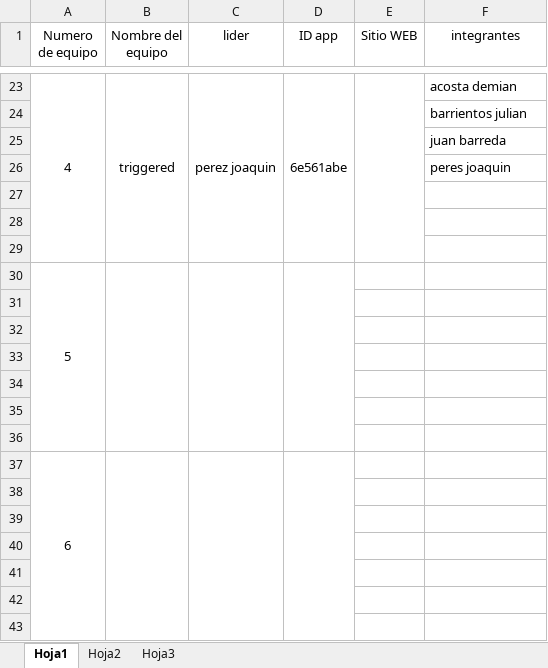
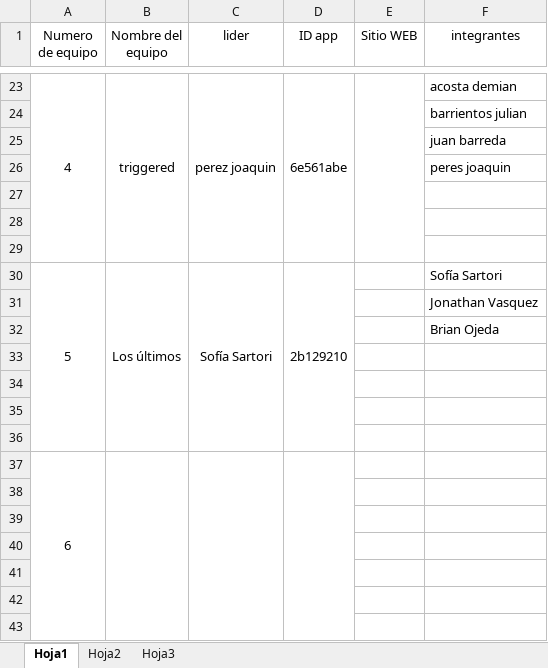
Before and after one commit to sofiasartori/SP_PPS_2016, an Excel workbook: equipos segundo parcial.xlsx, sheet Hoja1, drawn as a sheet; only a part is shown, gaps mark what is left out; values as stored, in another font and other column widths than the file's, no borders; removed rows and columns are numbered as before the commit, all else as after; the diff names each change by its address in the sheet, - before the commit and + after, or states it on an @@ line.

Commit message:
Grupo agregado a la planilla

```diff
--- a/equipos segundo parcial.xlsx (sheet Hoja1)
+++ b/equipos segundo parcial.xlsx (sheet Hoja1)
-row 30: 5
-row 30: (empty)
+row 30: 5 | Los últimos | Sofía Sartori | 2b129210 |  | Sofía Sartori
+A30:A36 merged
+B30:B36 merged
+C30:C36 merged
+D30:D36 merged
-F31 (integrantes): (empty)
+F31 (integrantes): Jonathan Vasquez
+row 32:  |  |  |  |  | Brian Ojeda
```
